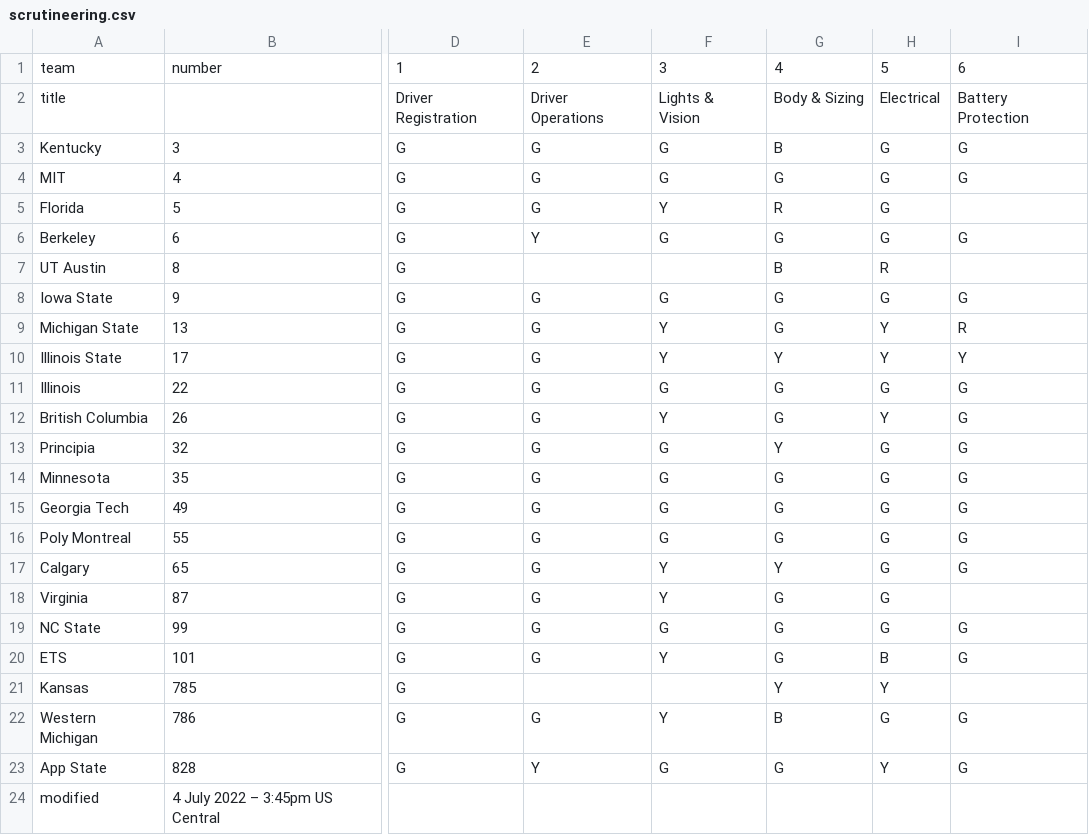
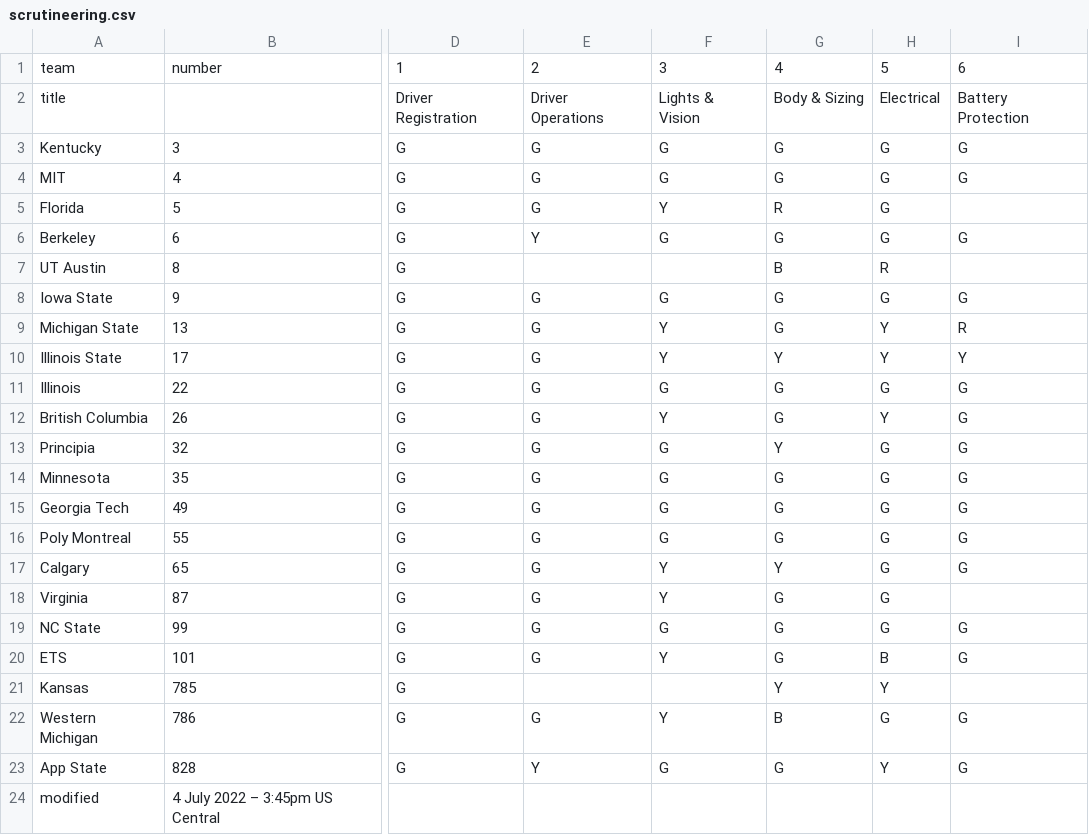
Before and after one commit to jtmullen/asc-fsgp-2022-results, a CSV file: _data/scrutineering.csv, drawn as a sheet; only a part is shown, gaps mark what is left out; the diff names each change by its address in the sheet, - before the commit and + after, or states it on an @@ line.

Commit message:
Quick status fix

```diff
--- a/_data/scrutineering.csv
+++ b/_data/scrutineering.csv
-G3: B
+G3: G
```
